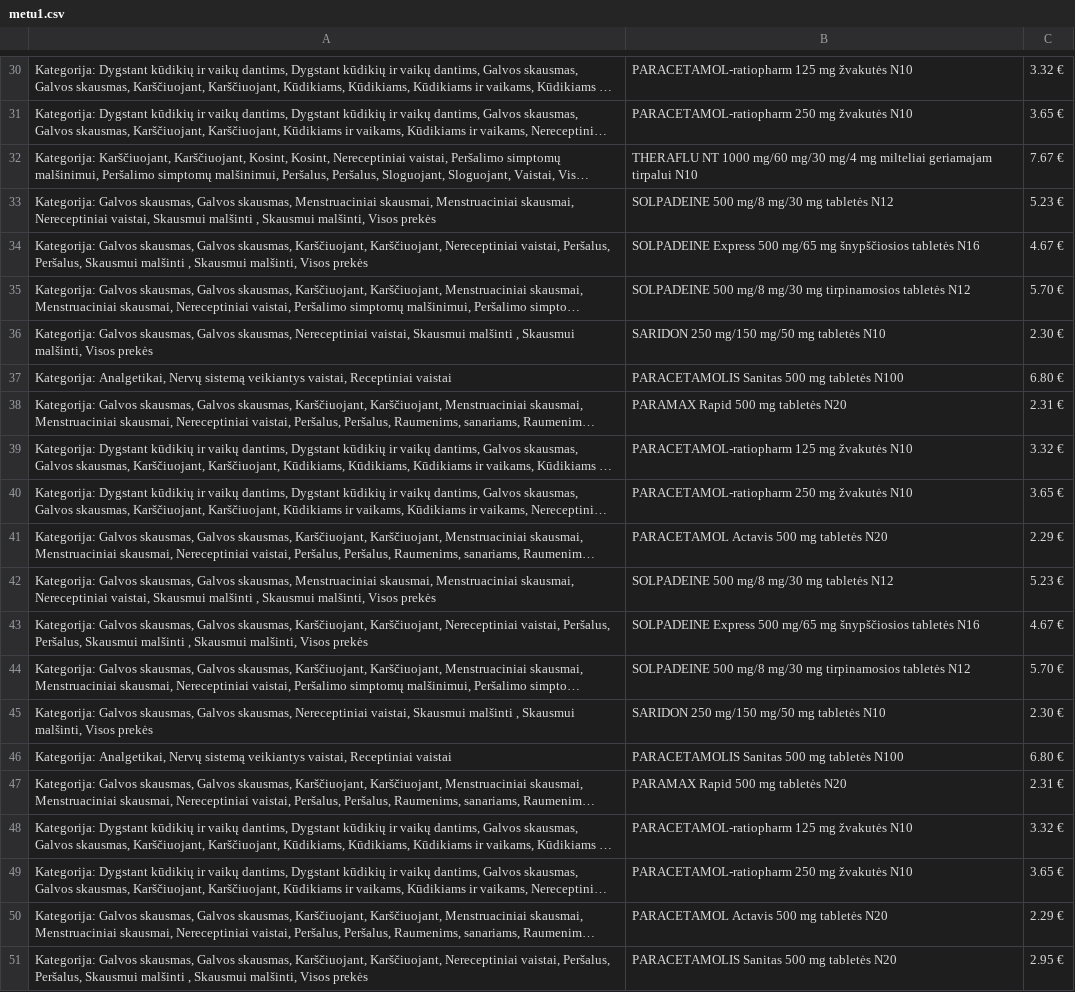
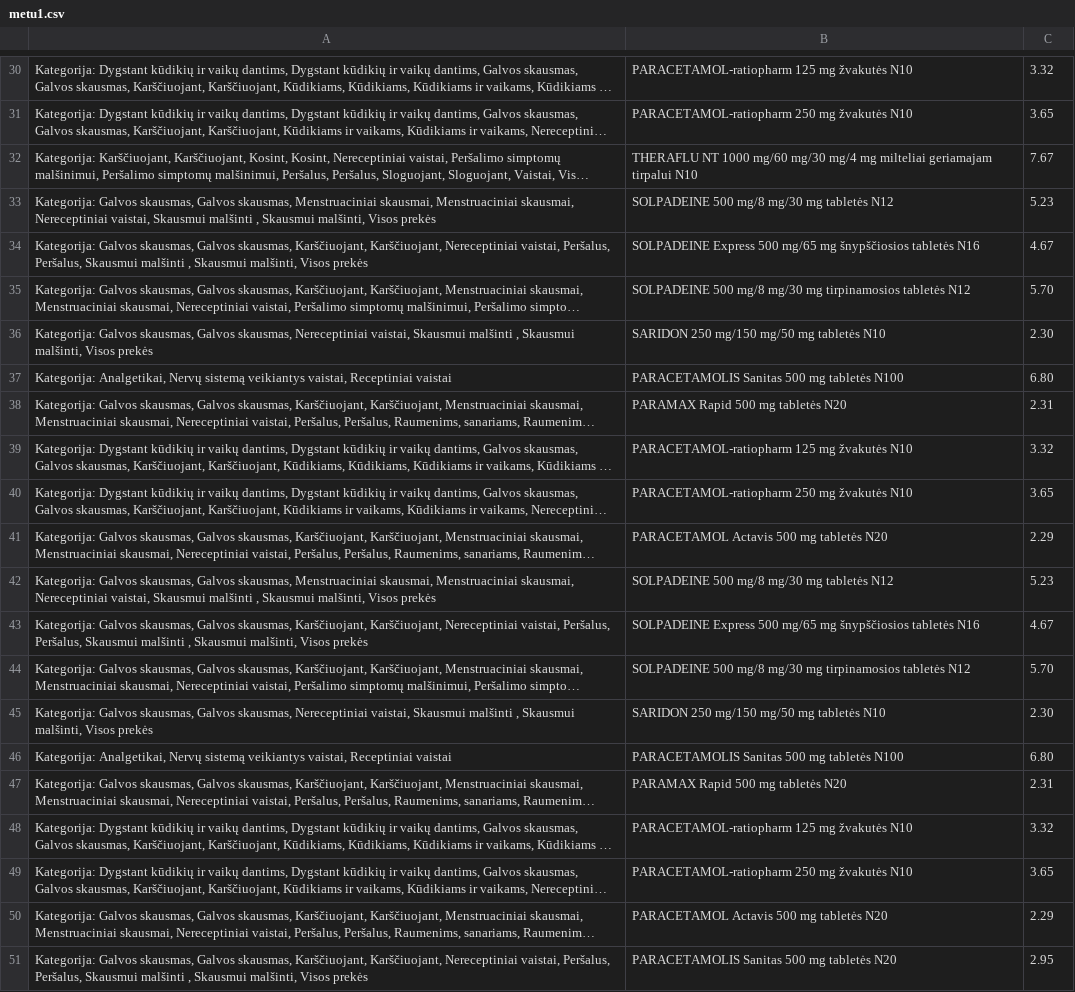
Before and after one commit to ValentinaVerik/Valentina, a CSV file: metu1.csv, drawn as a sheet; only a part is shown, gaps mark what is left out; long unchanged cells end in …; the diff covers the shown part only; the diff names each change by its address in the sheet, - before the commit and + after, or states it on an @@ line.

```diff
--- a/metu1.csv
+++ b/metu1.csv
-C30: 3.32 €
+C30: 3.32
-C31: 3.65 €
+C31: 3.65
-C32: 7.67 €
+C32: 7.67
-C33: 5.23 €
+C33: 5.23
-C34: 4.67 €
+C34: 4.67
-C35: 5.70 €
+C35: 5.70
-C36: 2.30 €
+C36: 2.30
-C37: 6.80 €
+C37: 6.80
-C38: 2.31 €
+C38: 2.31
-C39: 3.32 €
+C39: 3.32
-C40: 3.65 €
+C40: 3.65
-C41: 2.29 €
+C41: 2.29
-C42: 5.23 €
+C42: 5.23
-C43: 4.67 €
+C43: 4.67
-C44: 5.70 €
+C44: 5.70
-C45: 2.30 €
+C45: 2.30
-C46: 6.80 €
+C46: 6.80
-C47: 2.31 €
+C47: 2.31
-C48: 3.32 €
+C48: 3.32
-C49: 3.65 €
+C49: 3.65
-C50: 2.29 €
+C50: 2.29
-C51: 2.95 €
+C51: 2.95
```
Also changed, not shown: 28 edited cells elsewhere in this file, 1 other file.
